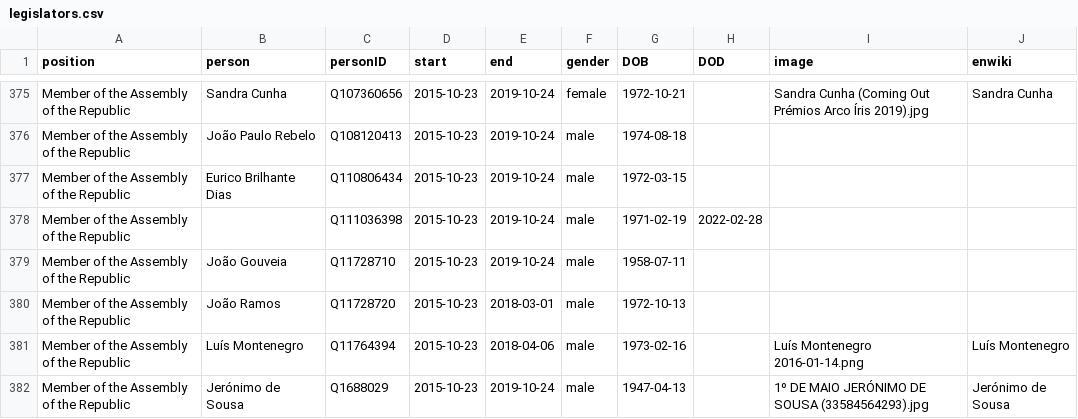
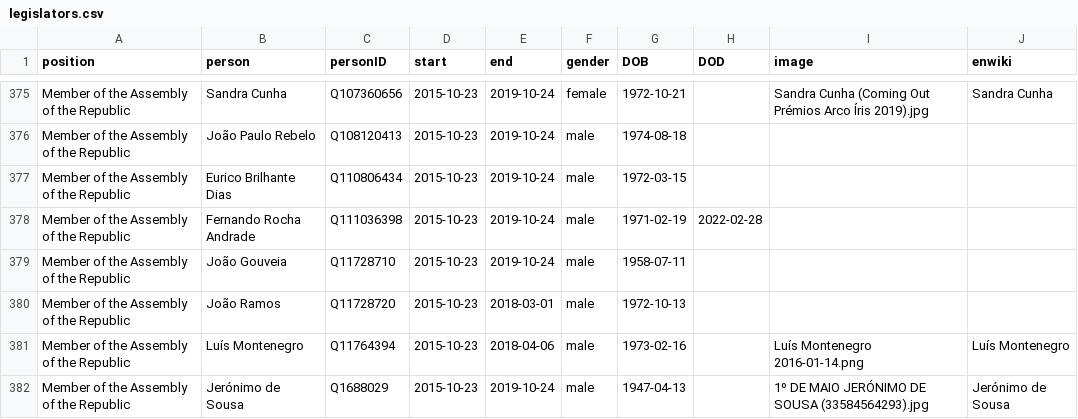
Before and after one commit to every-politician-scrapers/portugal-cabinet, a CSV file: html/legislators.csv, drawn as a sheet; only a part is shown, gaps mark what is left out.

```diff
--- a/html/legislators.csv
+++ b/html/legislators.csv
@@ -377,3 +377,3 @@ Member of the Assembly of the Republic,João Paulo Rebelo,Q108120413,2015-10-23,
 Member of the Assembly of the Republic,Eurico Brilhante Dias,Q110806434,2015-10-23,2019-10-24,male,1972-03-15,,,
-Member of the Assembly of the Republic,,Q111036398,2015-10-23,2019-10-24,male,1971-02-19,2022-02-28,,
+Member of the Assembly of the Republic,Fernando Rocha Andrade,Q111036398,2015-10-23,2019-10-24,male,1971-02-19,2022-02-28,,
 Member of the Assembly of the Republic,João Gouveia,Q11728710,2015-10-23,2019-10-24,male,1958-07-11,,,
```
Also changed, not shown: html/holders21.csv.
